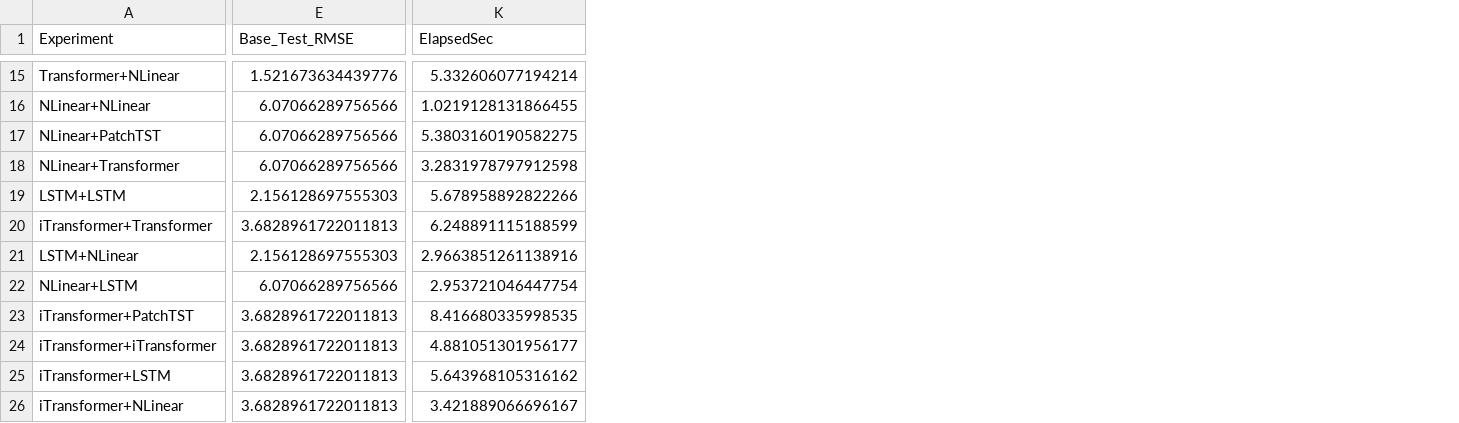
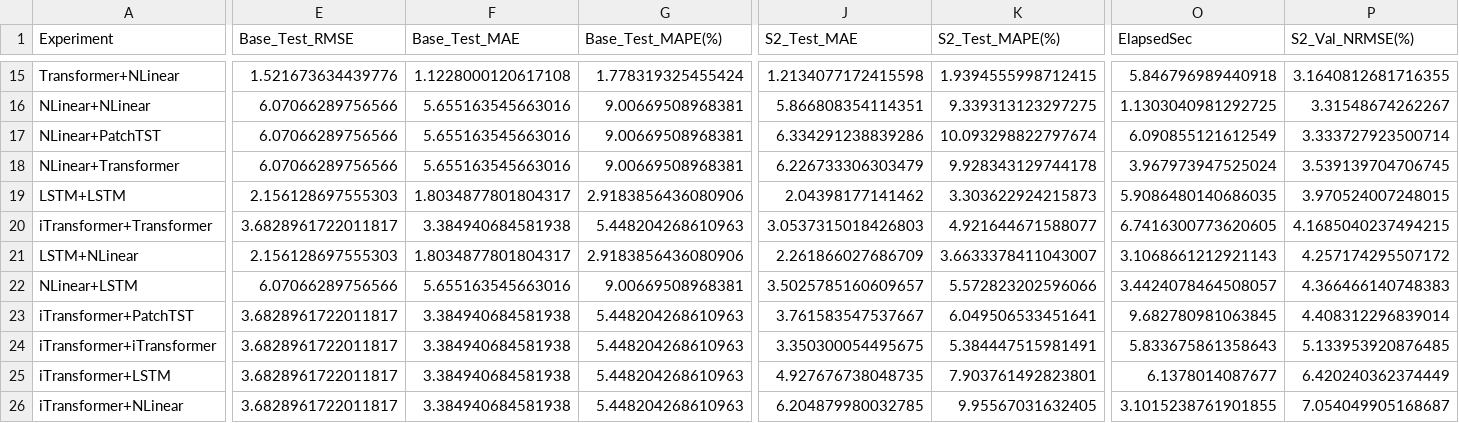
Before and after one commit to Jaeho777/sparta2, a CSV file: output_oil_transformer_clean/stage2_screening.csv, drawn as a sheet; only a part is shown, gaps mark what is left out; addresses are those after the commit; the diff covers the shown part only; the diff names each change by its address in the sheet, - before the commit and + after, or states it on an @@ line.

```diff
--- a/output_oil_transformer_clean/stage2_screening.csv
+++ b/output_oil_transformer_clean/stage2_screening.csv
+column F (Base_Test_MAE), rows 15-26: 1.1228000120617108 | 5.655163545663016 | 5.655163545663016 | 5.655163545663016 | 1.8034877801804317 | 3.384940684581938 | 1.8034877801804317 | 5.655163545663016 | 3.384940684581938 | 3.384940684581938 | 3.384940684581938 | 3.384940684581938
+column G (Base_Test_MAPE(%)), rows 15-26: 1.778319325455424 | 9.00669508968381 | 9.00669508968381 | 9.00669508968381 | 2.9183856436080906 | 5.448204268610963 | 2.9183856436080906 | 9.00669508968381 | 5.448204268610963 | 5.448204268610963 | 5.448204268610963 | 5.448204268610963
+column J (S2_Test_MAE), rows 15-26: 1.2134077172415598 | 5.866808354114351 | 6.334291238839286 | 6.226733306303479 | 2.04398177141462 | 3.0537315018426803 | 2.261866027686709 | 3.5025785160609657 | 3.761583547537667 | 3.350300054495675 | 4.927676738048735 | 6.204879980032785
+column K (S2_Test_MAPE(%)), rows 15-26: 1.9394555998712415 | 9.339313123297275 | 10.093298822797674 | 9.928343129744178 | 3.303622924215873 | 4.921644671588077 | 3.6633378411043007 | 5.572823202596066 | 6.049506533451641 | 5.384447515981491 | 7.903761492823801 | 9.95567031632405
+column P (S2_Val_NRMSE(%)), rows 15-26: 3.1640812681716355 | 3.31548674262267 | 3.333727923500714 | 3.539139704706745 | 3.970524007248015 | 4.1685040237494215 | 4.257174295507172 | 4.366466140748383 | 4.408312296839014 | 5.133953920876485 | 6.420240362374449 | 7.054049905168687
-O15 (ElapsedSec): 5.332606077194214
+O15 (ElapsedSec): 5.846796989440918
-O16 (ElapsedSec): 1.0219128131866455
+O16 (ElapsedSec): 1.1303040981292725
-O17 (ElapsedSec): 5.3803160190582275
+O17 (ElapsedSec): 6.090855121612549
-O18 (ElapsedSec): 3.2831978797912598
+O18 (ElapsedSec): 3.967973947525024
-O19 (ElapsedSec): 5.678958892822266
+O19 (ElapsedSec): 5.9086480140686035
-E20 (Base_Test_RMSE): 3.6828961722011813
+E20 (Base_Test_RMSE): 3.6828961722011817
-O20 (ElapsedSec): 6.248891115188599
+O20 (ElapsedSec): 6.7416300773620605
-O21 (ElapsedSec): 2.9663851261138916
+O21 (ElapsedSec): 3.1068661212921143
-O22 (ElapsedSec): 2.953721046447754
+O22 (ElapsedSec): 3.4424078464508057
-E23:E26 (Base_Test_RMSE): 3.6828961722011813
+E23:E26 (Base_Test_RMSE): 3.6828961722011817
-O23 (ElapsedSec): 8.416680335998535
+O23 (ElapsedSec): 9.682780981063845
-O24 (ElapsedSec): 4.881051301956177
+O24 (ElapsedSec): 5.833675861358643
-O25 (ElapsedSec): 5.643968105316162
+O25 (ElapsedSec): 6.1378014087677
-O26 (ElapsedSec): 3.421889066696167
+O26 (ElapsedSec): 3.1015238761901855
```
Also changed, not shown: 7 added columns and 25 edited cells elsewhere in this file, output_oil_common_protocol/rolling_origin_results.csv, professor_final_package_oil_20260311/csv/02_transformer_stage2_screening.csv, 36 other files.
